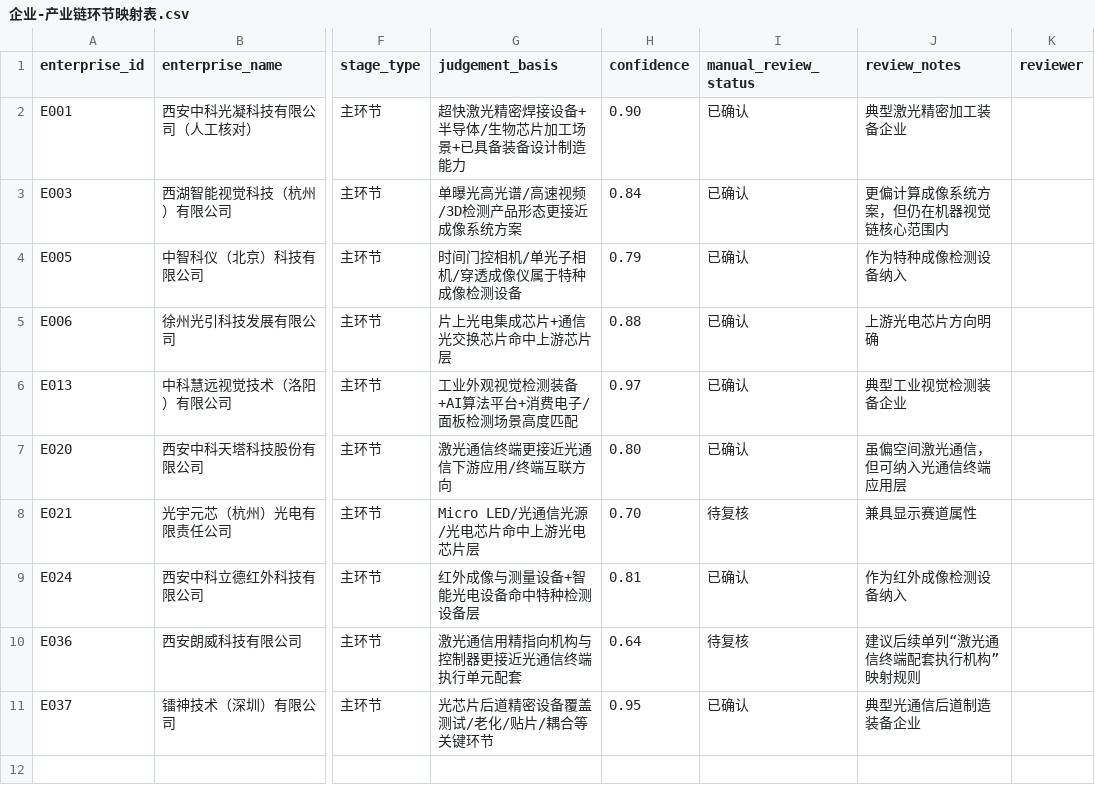
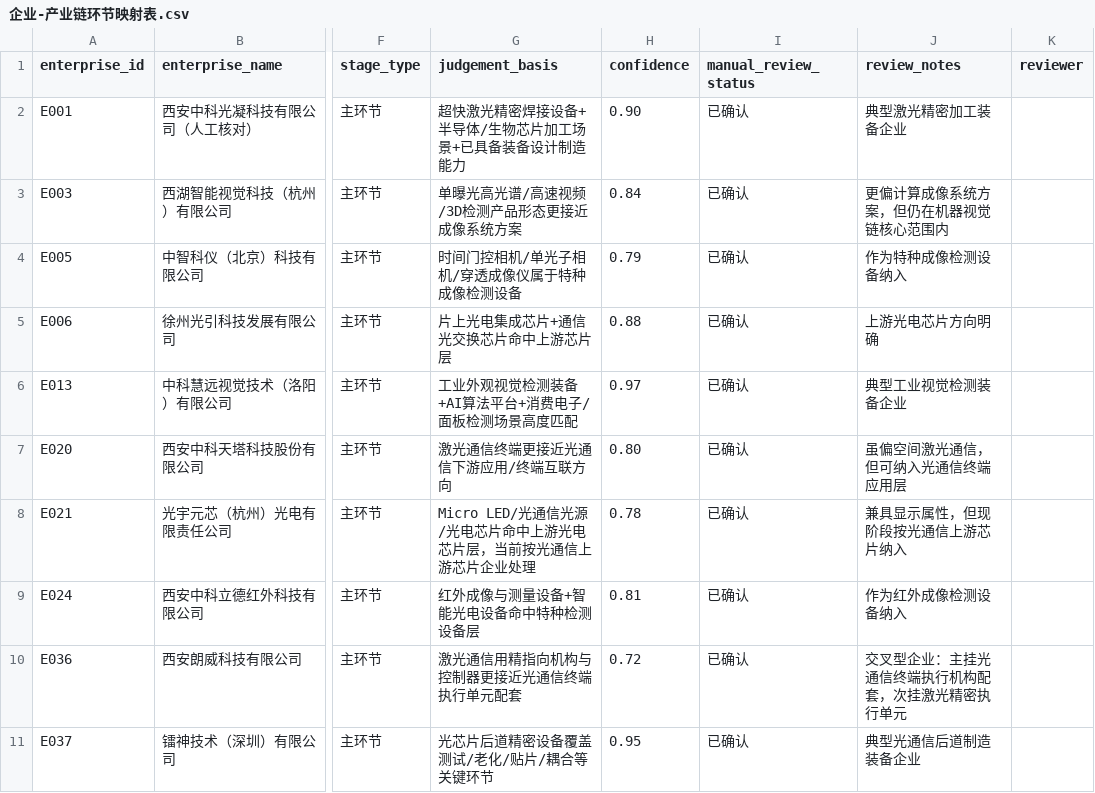
Before and after one commit to whyx007/knowledge_graph, a CSV file: data/mappings/企业-产业链环节映射表.csv, drawn as a sheet; only a part is shown, gaps mark what is left out; the diff names each change by its address in the sheet, - before the commit and + after, or states it on an @@ line.

Commit message:
feat: finalize confirmed mappings and export neo4j relation tables

```diff
--- a/data/mappings/企业-产业链环节映射表.csv
+++ b/data/mappings/企业-产业链环节映射表.csv
-G8 (judgement_basis): Micro LED/光通信光源/光电芯片命中上游光电芯片层
+G8 (judgement_basis): Micro LED/光通信光源/光电芯片命中上游光电芯片层，当前按光通信上游芯片企业处理
-H8 (confidence): 0.70
+H8 (confidence): 0.78
-I8 (manual_review_status): 待复核
+I8 (manual_review_status): 已确认
-J8 (review_notes): 兼具显示赛道属性
+J8 (review_notes): 兼具显示属性，但现阶段按光通信上游芯片纳入
-H10 (confidence): 0.64
+H10 (confidence): 0.72
-I10 (manual_review_status): 待复核
+I10 (manual_review_status): 已确认
-J10 (review_notes): 建议后续单列“激光通信终端配套执行机构”映射规则
+J10 (review_notes): 交叉型企业：主挂光通信终端执行机构配套，次挂激光精密执行单元
```
Also changed, not shown: data/mappings/企业-子赛道映射表.csv, data/mappings/企业能力-关键能力映射表.csv, 4 other files.
